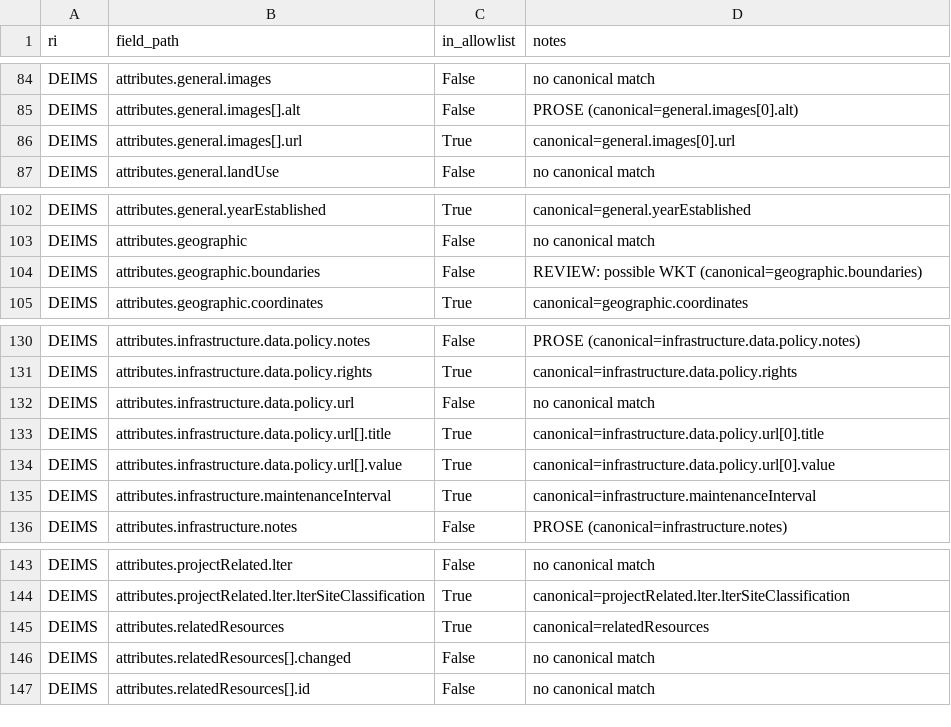
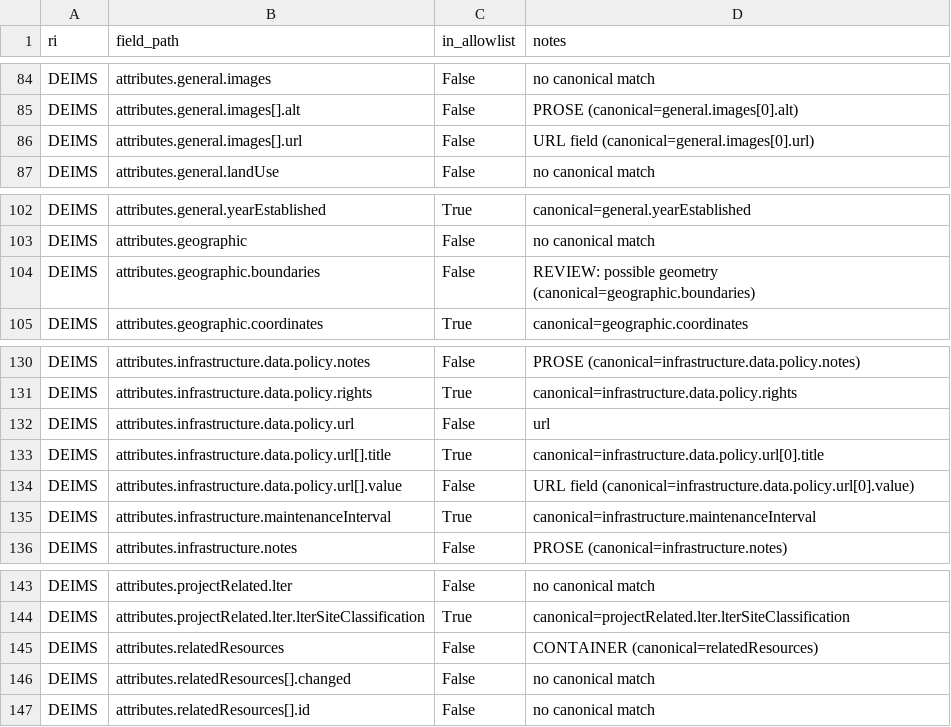
Before and after one commit to ozkanali357/ri-station-harmonization, a CSV file: outputs/site_terms_field_allowlist.csv, drawn as a sheet; only a part is shown, gaps mark what is left out; the diff covers the shown part only.

Commit message:
site_terms Step 1: fix narrative-path bug (geology/hydrology/soils/vegetation under environmentalCharacteristics); guard clean clone; demote containers, URL fields, bbox; add status column to plan Table A; note ICOS-query coverage caveat

```diff
--- a/outputs/site_terms_field_allowlist.csv
+++ b/outputs/site_terms_field_allowlist.csv
@@ -85,3 +85,3 @@ DEIMS,attributes.general.images,False,no canonical match
 DEIMS,attributes.general.images[].alt,False,PROSE (canonical=general.images[0].alt)
-DEIMS,attributes.general.images[].url,True,canonical=general.images[0].url
+DEIMS,attributes.general.images[].url,False,URL field (canonical=general.images[0].url)
 DEIMS,attributes.general.landUse,False,no canonical match
@@ -103,3 +103,3 @@ DEIMS,attributes.general.yearEstablished,True,canonical=general.yearEstablished
 DEIMS,attributes.geographic,False,no canonical match
-DEIMS,attributes.geographic.boundaries,False,REVIEW: possible WKT (canonical=geographic.boundaries)
+DEIMS,attributes.geographic.boundaries,False,REVIEW: possible geometry (canonical=geographic.boundaries)
 DEIMS,attributes.geographic.coordinates,True,canonical=geographic.coordinates
@@ -131,5 +131,5 @@ DEIMS,attributes.infrastructure.data.policy.notes,False,PROSE (canonical=infrast
 DEIMS,attributes.infrastructure.data.policy.rights,True,canonical=infrastructure.data.policy.rights
-DEIMS,attributes.infrastructure.data.policy.url,False,no canonical match
+DEIMS,attributes.infrastructure.data.policy.url,False,url
 DEIMS,attributes.infrastructure.data.policy.url[].title,True,canonical=infrastructure.data.policy.url[0].title
-DEIMS,attributes.infrastructure.data.policy.url[].value,True,canonical=infrastructure.data.policy.url[0].value
+DEIMS,attributes.infrastructure.data.policy.url[].value,False,URL field (canonical=infrastructure.data.policy.url[0].value)
 DEIMS,attributes.infrastructure.maintenanceInterval,True,canonical=infrastructure.maintenanceInterval
@@ -144,3 +144,3 @@ DEIMS,attributes.projectRelated.lter,False,no canonical match
 DEIMS,attributes.projectRelated.lter.lterSiteClassification,True,canonical=projectRelated.lter.lterSiteClassification
-DEIMS,attributes.relatedResources,True,canonical=relatedResources
+DEIMS,attributes.relatedResources,False,CONTAINER (canonical=relatedResources)
 DEIMS,attributes.relatedResources[].changed,False,no canonical match
```
Also changed, not shown: 20 edited cells elsewhere in this file, 3 other files.
